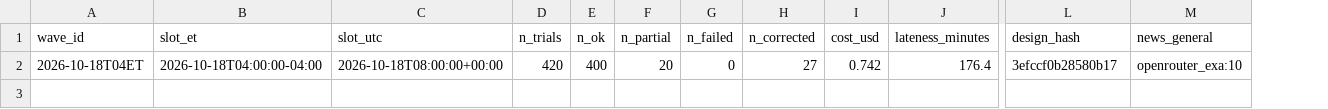
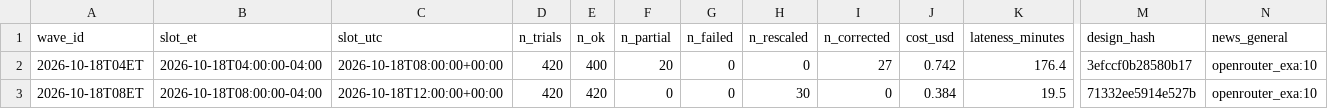
Before and after one commit to alizarif/hf-ai-inflation-expectations, a CSV file: data/waves_index.csv, drawn as a sheet; only a part is shown, gaps mark what is left out; rows hold the shown columns only; the diff names each change by its address in the sheet, - before the commit and + after, or states it on an @@ line.

```diff
--- a/data/waves_index.csv
+++ b/data/waves_index.csv
+column H (n_rescaled), row 2: 0
+row 3: 2026-10-18T08ET | 2026-10-18T08:00:00-04:00 | 2026-10-18T12:00:00+00:00 | 420 | 420 | 0 | 0 | 30 | 0 | 0.384 | 19.5 | 71332ee5914e527b | openrouter_exa:10
```
Also changed, not shown: 15 other files.
